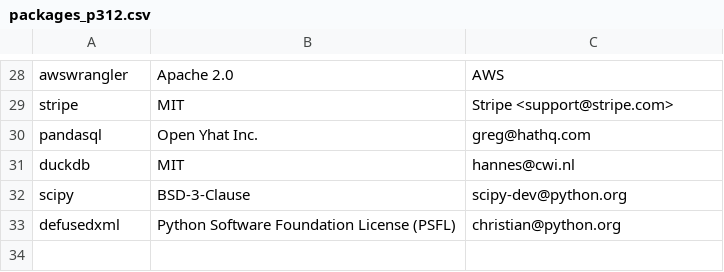
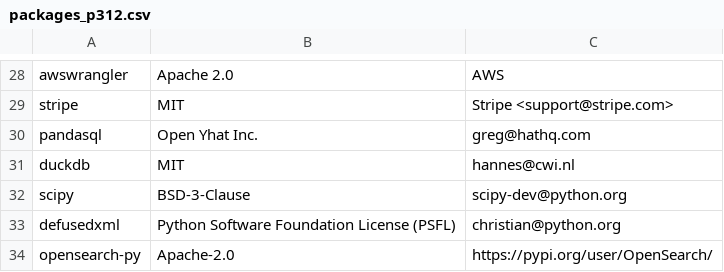
Before and after one commit to keithrozario/Klayers, a CSV file: pipeline/config/packages_p312.csv, drawn as a sheet; only a part is shown, gaps mark what is left out.

Commit message:
Update packages_p312.csv (#424)

```diff
--- a/pipeline/config/packages_p312.csv
+++ b/pipeline/config/packages_p312.csv
@@ -33 +33,2 @@ scipy,BSD-3-Clause,scipy-dev@python.org
 defusedxml,Python Software Foundation License (PSFL),christian@python.org
+opensearch-py,Apache-2.0,https://pypi.org/user/OpenSearch/
```
